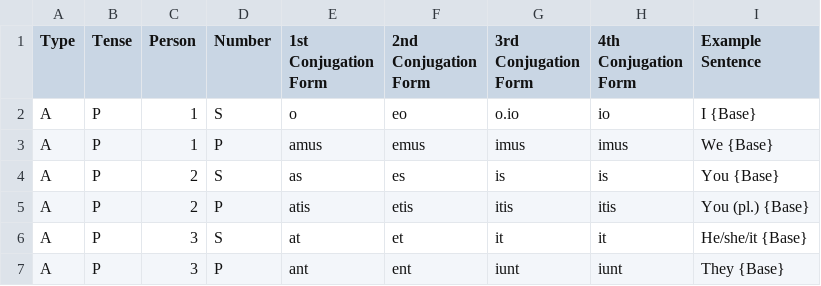
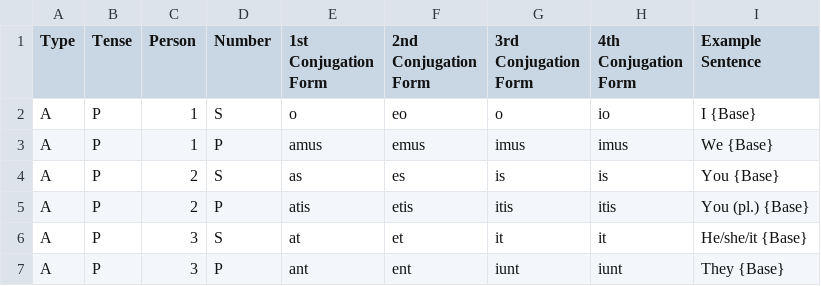
Before and after one commit to andylehti/latinReconstructor, a CSV file: conjugation.csv, drawn as a sheet; only a part is shown.

Commit message:
Update conjugation.csv

```diff
--- a/conjugation.csv
+++ b/conjugation.csv
@@ -1,3 +1,3 @@
 Type,Tense,Person,Number,1st Conjugation Form,2nd Conjugation Form,3rd Conjugation Form,4th Conjugation Form,Example Sentence
-A,P,1,S,o,eo,o.io,io,I {Base}
+A,P,1,S,o,eo,o,io,I {Base}
 A,P,1,P,amus,emus,imus,imus,We {Base}
```
